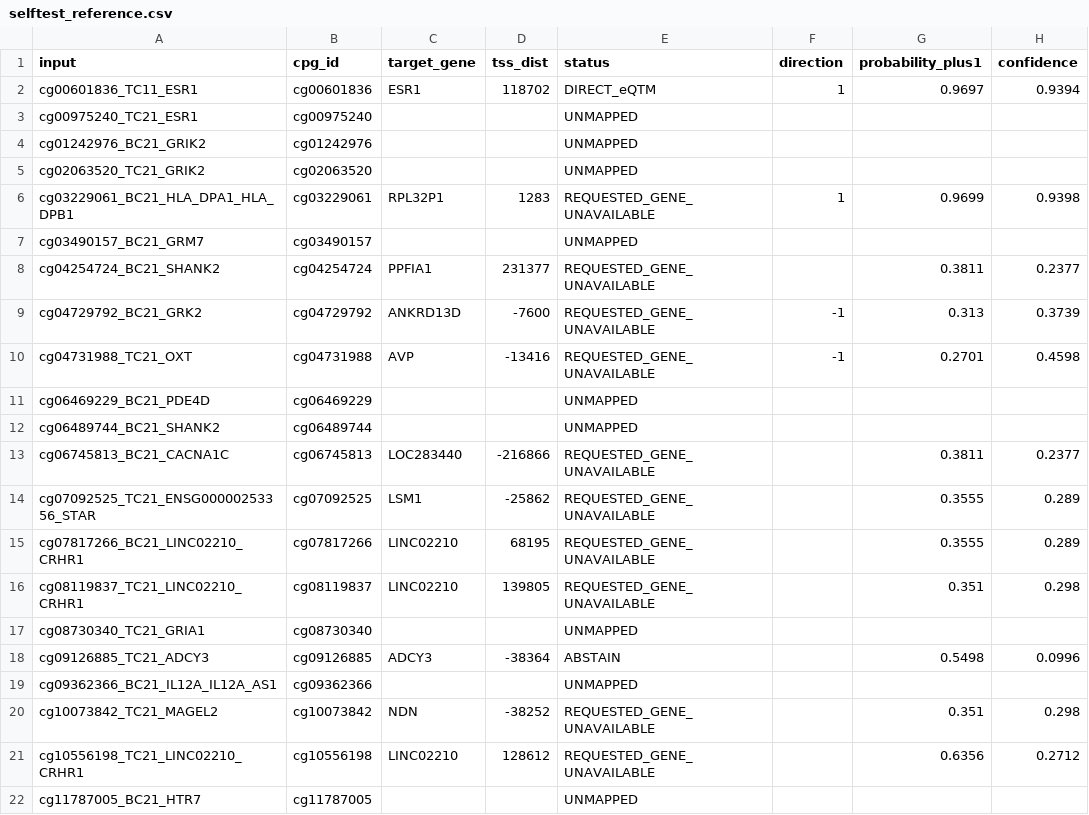
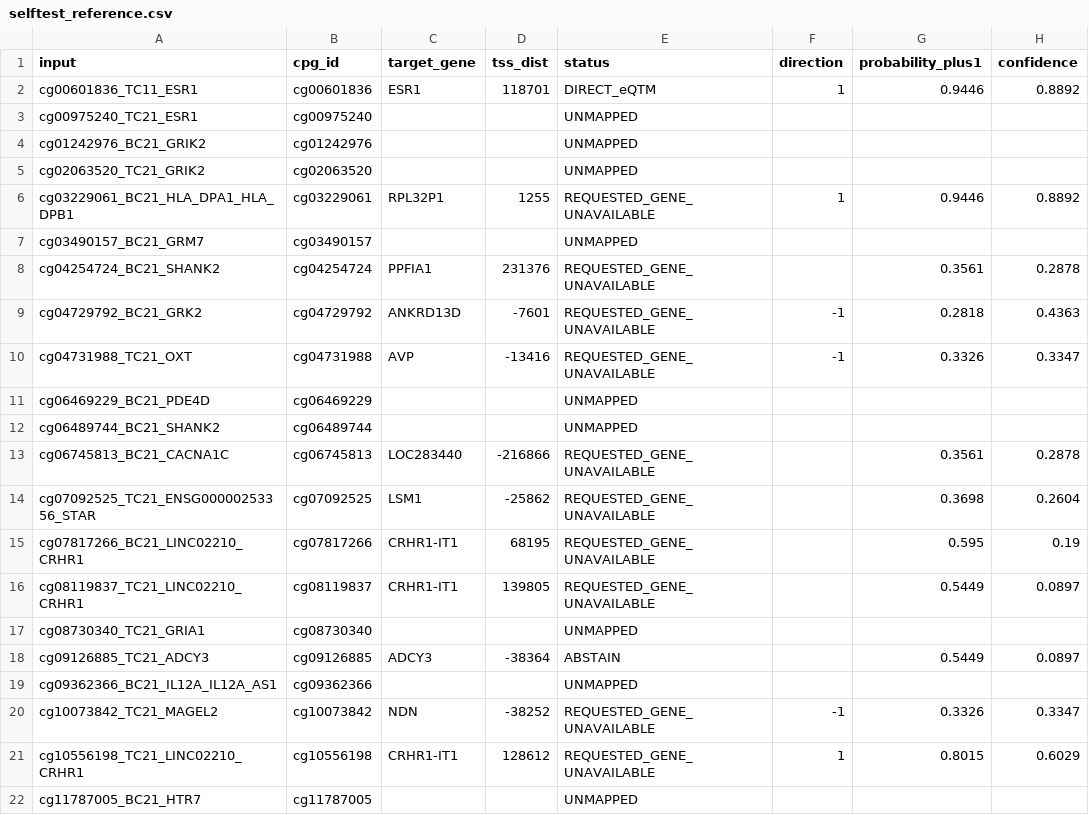
Before and after one commit to teindor/cpgdirection, a CSV file: inst/extdata/selftest_reference.csv, drawn as a sheet; only a part is shown; the diff covers the shown part only; the diff names each change by its address in the sheet, - before the commit and + after, or states it on an @@ line.

Commit message:
0.99.3: catalogue training chain rebuilt in cpgdirectionData 0.99.7 (now required); self-test reference regenerated; gene-identity and minus-strand tests; README tables and counts

```diff
--- a/inst/extdata/selftest_reference.csv
+++ b/inst/extdata/selftest_reference.csv
-D2 (tss_dist): 118702
+D2 (tss_dist): 118701
-G2 (probability_plus1): 0.9697
+G2 (probability_plus1): 0.9446
-H2 (confidence): 0.9394
+H2 (confidence): 0.8892
-D6 (tss_dist): 1283
+D6 (tss_dist): 1255
-G6 (probability_plus1): 0.9699
+G6 (probability_plus1): 0.9446
-H6 (confidence): 0.9398
+H6 (confidence): 0.8892
-D8 (tss_dist): 231377
+D8 (tss_dist): 231376
-G8 (probability_plus1): 0.3811
+G8 (probability_plus1): 0.3561
-H8 (confidence): 0.2377
+H8 (confidence): 0.2878
-D9 (tss_dist): -7600
+D9 (tss_dist): -7601
-G9 (probability_plus1): 0.313
+G9 (probability_plus1): 0.2818
-H9 (confidence): 0.3739
+H9 (confidence): 0.4363
-G10 (probability_plus1): 0.2701
+G10 (probability_plus1): 0.3326
-H10 (confidence): 0.4598
+H10 (confidence): 0.3347
-G13 (probability_plus1): 0.3811
+G13 (probability_plus1): 0.3561
-H13 (confidence): 0.2377
+H13 (confidence): 0.2878
-G14 (probability_plus1): 0.3555
+G14 (probability_plus1): 0.3698
-H14 (confidence): 0.289
+H14 (confidence): 0.2604
-C15:C16 (target_gene): LINC02210
+C15:C16 (target_gene): CRHR1-IT1
-G15 (probability_plus1): 0.3555
+G15 (probability_plus1): 0.595
-H15 (confidence): 0.289
+H15 (confidence): 0.19
-G16 (probability_plus1): 0.351
+G16 (probability_plus1): 0.5449
-H16 (confidence): 0.298
+H16 (confidence): 0.0897
-G18 (probability_plus1): 0.5498
+G18 (probability_plus1): 0.5449
-H18 (confidence): 0.0996
+H18 (confidence): 0.0897
-F20 (direction): (empty)
+F20 (direction): -1
-G20 (probability_plus1): 0.351
+G20 (probability_plus1): 0.3326
-H20 (confidence): 0.298
+H20 (confidence): 0.3347
-C21 (target_gene): LINC02210
+C21 (target_gene): CRHR1-IT1
-F21 (direction): (empty)
+F21 (direction): 1
-G21 (probability_plus1): 0.6356
+G21 (probability_plus1): 0.8015
-H21 (confidence): 0.2712
+H21 (confidence): 0.6029
```
Also changed, not shown: 41 edited cells elsewhere in this file, 6 other files.
